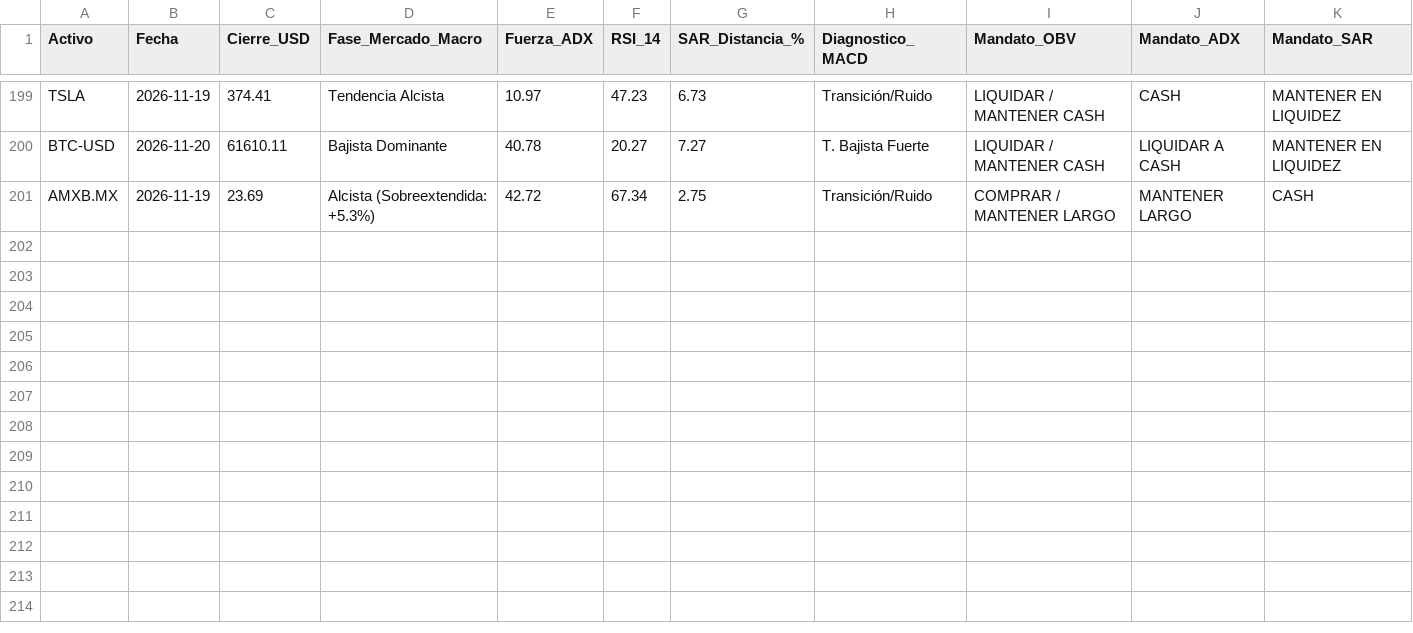
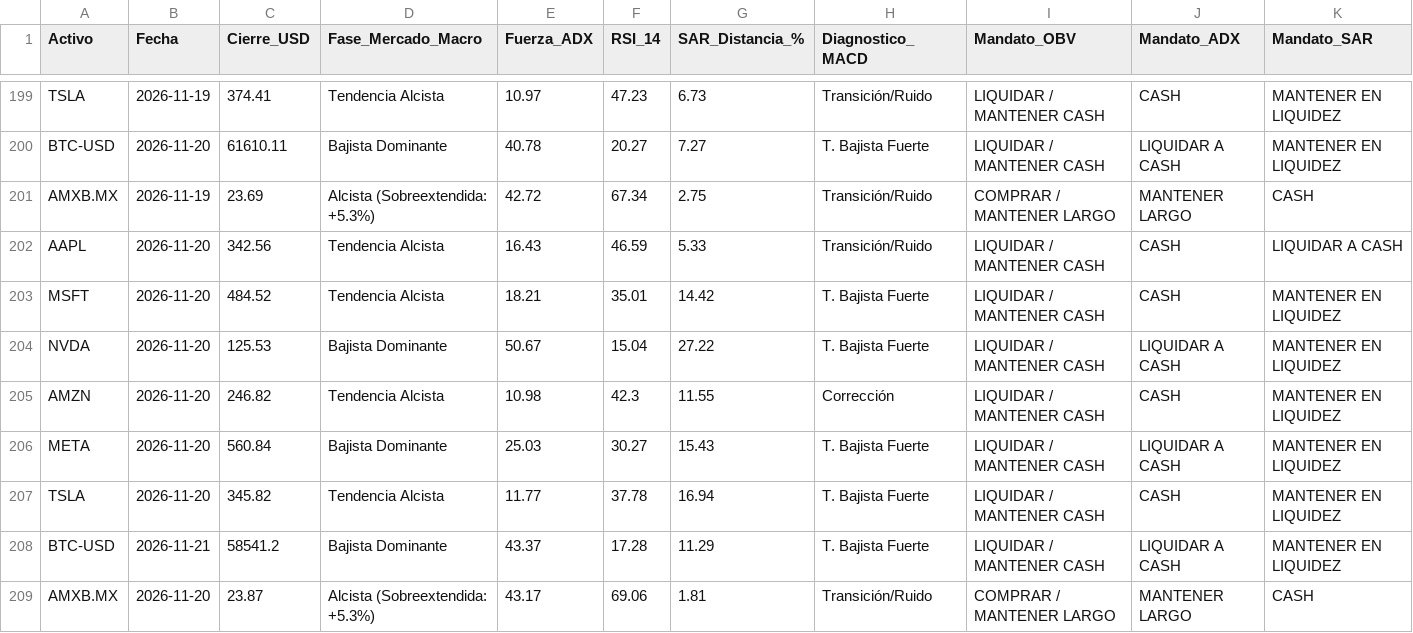
Before and after one commit to luisrcazares/diplomado_bot, a CSV file: data/signals_log.csv, drawn as a sheet; only a part is shown, gaps mark what is left out; rows hold the shown columns only; the diff names each change by its address in the sheet, - before the commit and + after, or states it on an @@ line.

```diff
--- a/data/signals_log.csv
+++ b/data/signals_log.csv
+row 202: AAPL | 2026-11-20 | 342.56 | Tendencia Alcista | 16.43 | 46.59 | 5.33 | Transición/Ruido | LIQUIDAR / MANTENER CASH | CASH | LIQUIDAR A CASH
+row 203: MSFT | 2026-11-20 | 484.52 | Tendencia Alcista | 18.21 | 35.01 | 14.42 | T. Bajista Fuerte | LIQUIDAR / MANTENER CASH | CASH | MANTENER EN LIQUIDEZ
+row 204: NVDA | 2026-11-20 | 125.53 | Bajista Dominante | 50.67 | 15.04 | 27.22 | T. Bajista Fuerte | LIQUIDAR / MANTENER CASH | LIQUIDAR A CASH | MANTENER EN LIQUIDEZ
+row 205: AMZN | 2026-11-20 | 246.82 | Tendencia Alcista | 10.98 | 42.3 | 11.55 | Corrección | LIQUIDAR / MANTENER CASH | CASH | MANTENER EN LIQUIDEZ
+row 206: META | 2026-11-20 | 560.84 | Bajista Dominante | 25.03 | 30.27 | 15.43 | T. Bajista Fuerte | LIQUIDAR / MANTENER CASH | LIQUIDAR A CASH | MANTENER EN LIQUIDEZ
+row 207: TSLA | 2026-11-20 | 345.82 | Tendencia Alcista | 11.77 | 37.78 | 16.94 | T. Bajista Fuerte | LIQUIDAR / MANTENER CASH | CASH | MANTENER EN LIQUIDEZ
+row 208: BTC-USD | 2026-11-21 | 58541.2 | Bajista Dominante | 43.37 | 17.28 | 11.29 | T. Bajista Fuerte | LIQUIDAR / MANTENER CASH | LIQUIDAR A CASH | MANTENER EN LIQUIDEZ
+row 209: AMXB.MX | 2026-11-20 | 23.87 | Alcista (Sobreextendida: +5.3%) | 43.17 | 69.06 | 1.81 | Transición/Ruido | COMPRAR / MANTENER LARGO | MANTENER LARGO | CASH
```
Also changed, not shown: 1 other file.
